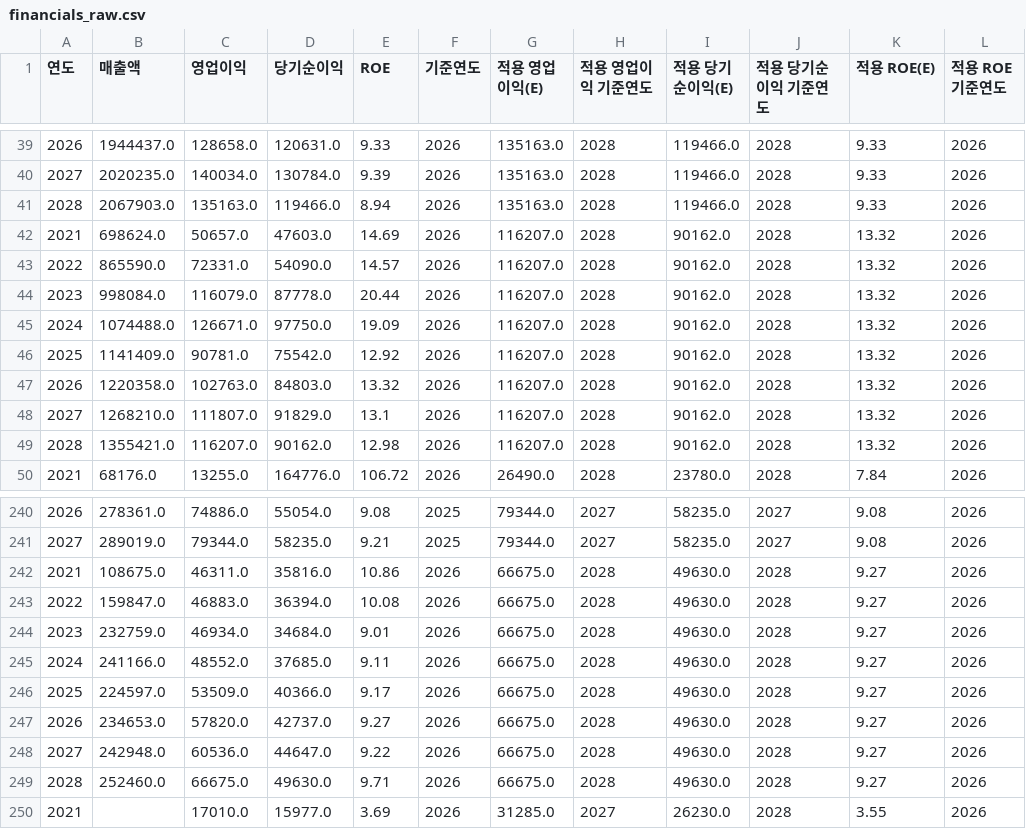
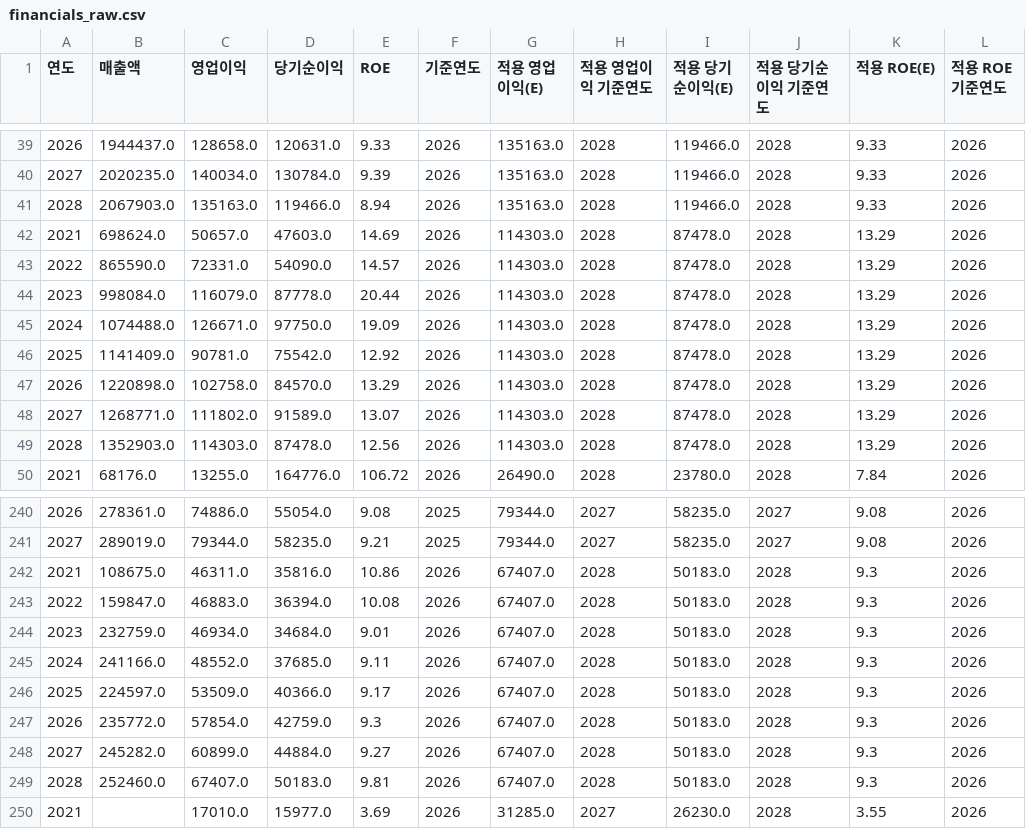
Before and after one commit to Leesuh1/portfolio-rebalancer, a CSV file: outputs/financials_raw.csv, drawn as a sheet; only a part is shown, gaps mark what is left out; the diff names each change by its address in the sheet, - before the commit and + after, or states it on an @@ line.

```diff
--- a/outputs/financials_raw.csv
+++ b/outputs/financials_raw.csv
-G42:G49 (적용 영업이익(E)): 116207.0
+G42:G49 (적용 영업이익(E)): 114303.0
-I42:I49 (적용 당기순이익(E)): 90162.0
+I42:I49 (적용 당기순이익(E)): 87478.0
-K42:K49 (적용 ROE(E)): 13.32
+K42:K49 (적용 ROE(E)): 13.29
-B47 (매출액): 1220358.0
+B47 (매출액): 1220898.0
-C47 (영업이익): 102763.0
+C47 (영업이익): 102758.0
-D47 (당기순이익): 84803.0
+D47 (당기순이익): 84570.0
-E47 (ROE): 13.32
+E47 (ROE): 13.29
-B48 (매출액): 1268210.0
+B48 (매출액): 1268771.0
-C48 (영업이익): 111807.0
+C48 (영업이익): 111802.0
-D48 (당기순이익): 91829.0
+D48 (당기순이익): 91589.0
-E48 (ROE): 13.1
+E48 (ROE): 13.07
-B49 (매출액): 1355421.0
+B49 (매출액): 1352903.0
-C49 (영업이익): 116207.0
+C49 (영업이익): 114303.0
-D49 (당기순이익): 90162.0
+D49 (당기순이익): 87478.0
-E49 (ROE): 12.98
+E49 (ROE): 12.56
-G242:G249 (적용 영업이익(E)): 66675.0
+G242:G249 (적용 영업이익(E)): 67407.0
-I242:I249 (적용 당기순이익(E)): 49630.0
+I242:I249 (적용 당기순이익(E)): 50183.0
-K242:K249 (적용 ROE(E)): 9.27
+K242:K249 (적용 ROE(E)): 9.3
-B247 (매출액): 234653.0
+B247 (매출액): 235772.0
-C247 (영업이익): 57820.0
+C247 (영업이익): 57854.0
-D247 (당기순이익): 42737.0
+D247 (당기순이익): 42759.0
-E247 (ROE): 9.27
+E247 (ROE): 9.3
-B248 (매출액): 242948.0
+B248 (매출액): 245282.0
-C248 (영업이익): 60536.0
+C248 (영업이익): 60899.0
-D248 (당기순이익): 44647.0
+D248 (당기순이익): 44884.0
-E248 (ROE): 9.22
+E248 (ROE): 9.27
-C249 (영업이익): 66675.0
+C249 (영업이익): 67407.0
-D249 (당기순이익): 49630.0
+D249 (당기순이익): 50183.0
-E249 (ROE): 9.71
+E249 (ROE): 9.81
```
Also changed, not shown: 1 other file.
